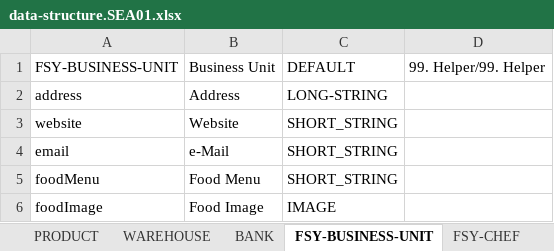
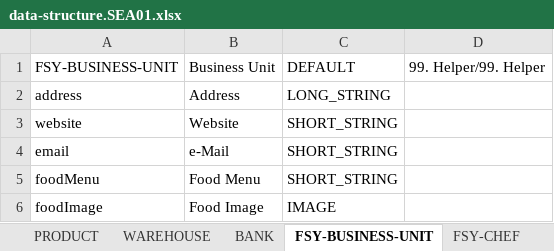
Before and after one commit to leogzl-rust/nemoo-icp-core, an Excel workbook: config/config/data-structure.SEA01.xlsx, sheet FSY-BUSINESS-UNIT, drawn as a sheet; values as stored, in another font and other column widths than the file's, no borders; the diff names each change by its address in the sheet, - before the commit and + after, or states it on an @@ line.

Commit message:
From bjo-sea01 fix long- 2023-12-01.010101

```diff
--- a/config/config/data-structure.SEA01.xlsx (sheet FSY-BUSINESS-UNIT)
+++ b/config/config/data-structure.SEA01.xlsx (sheet FSY-BUSINESS-UNIT)
-C2: LONG-STRING
+C2: LONG_STRING
```
Also changed, not shown: sheet FSY-CHEF.
